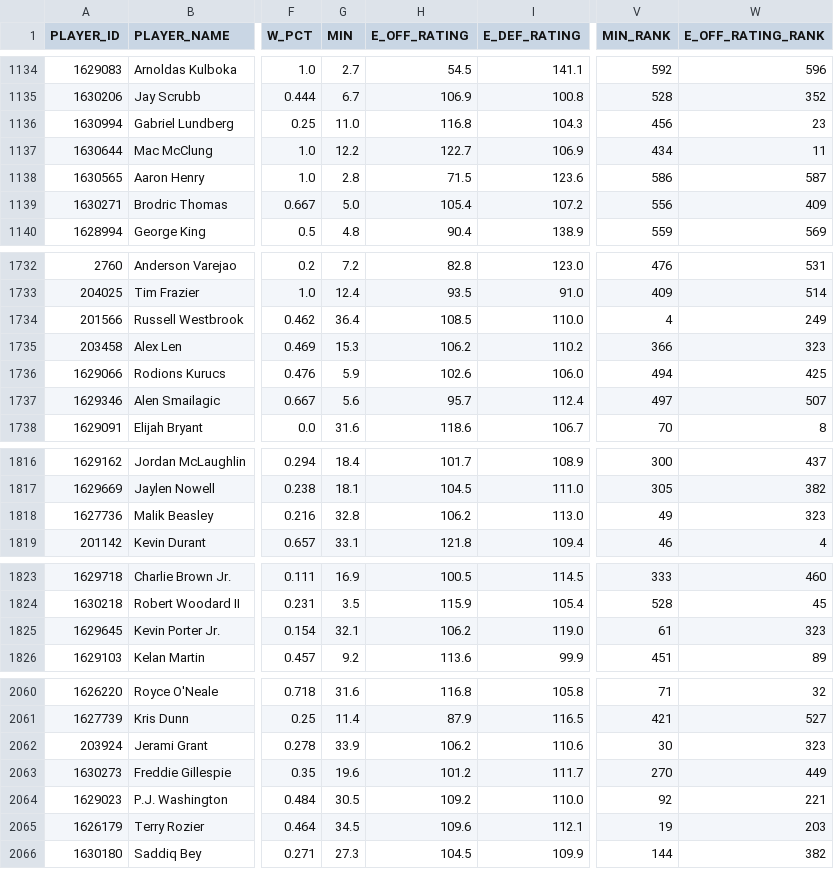
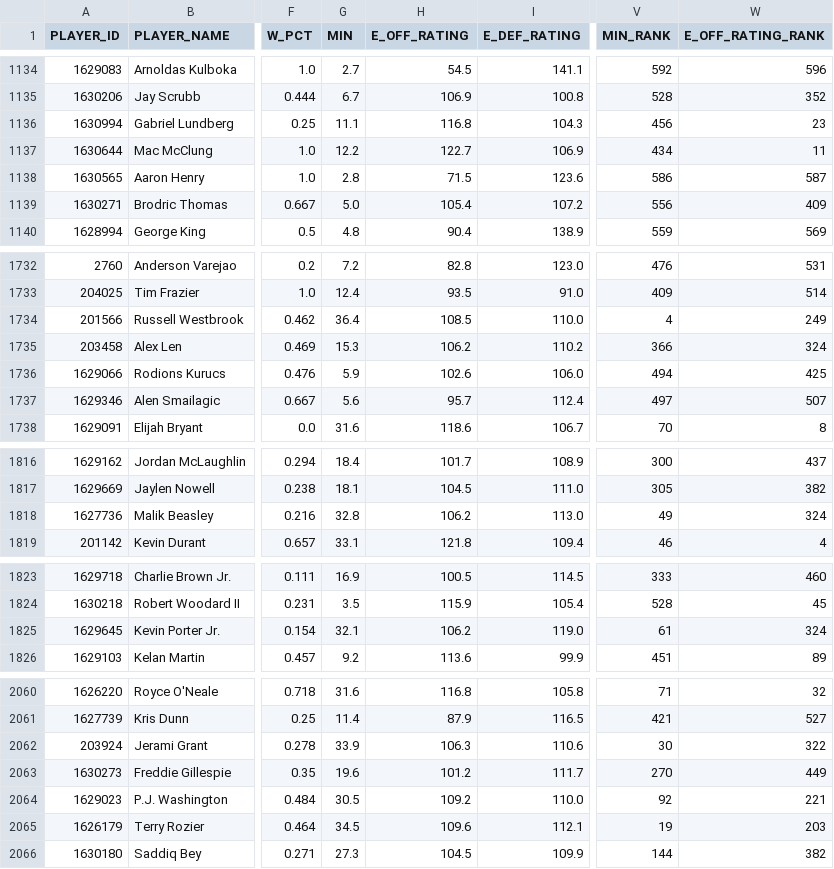
Before and after one commit to Hiperion09/ProyectoGrado-2-Dataframes, a CSV file: df_estimatedmetricplayers.csv, drawn as a sheet; only a part is shown, gaps mark what is left out; the diff covers the shown part only; the diff names each change by its address in the sheet, - before the commit and + after, or states it on an @@ line.

Commit message:
02/08/2024: Archivo df_estimatedmetricplayers

```diff
--- a/df_estimatedmetricplayers.csv
+++ b/df_estimatedmetricplayers.csv
-G1136 (MIN): 11.0
+G1136 (MIN): 11.1
-W1735 (E_OFF_RATING_RANK): 323
+W1735 (E_OFF_RATING_RANK): 324
-W1818 (E_OFF_RATING_RANK): 323
+W1818 (E_OFF_RATING_RANK): 324
-W1825 (E_OFF_RATING_RANK): 323
+W1825 (E_OFF_RATING_RANK): 324
-H2062 (E_OFF_RATING): 106.2
+H2062 (E_OFF_RATING): 106.3
-W2062 (E_OFF_RATING_RANK): 323
+W2062 (E_OFF_RATING_RANK): 322
```
Also changed, not shown: 7 edited cells elsewhere in this file.
